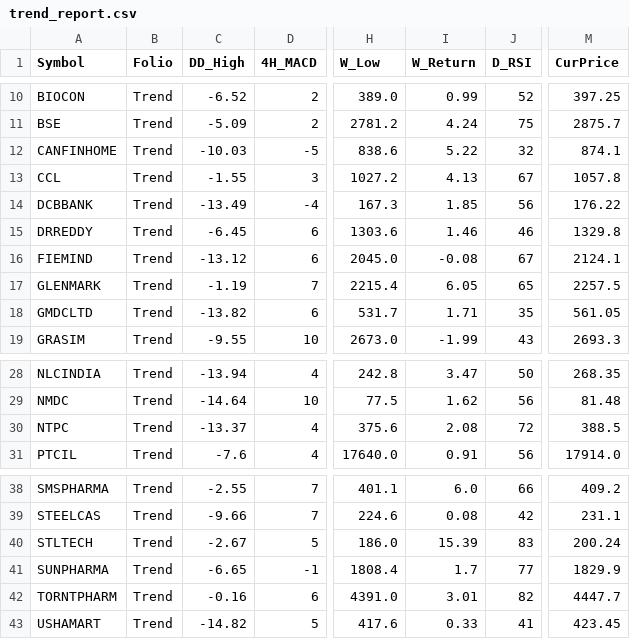
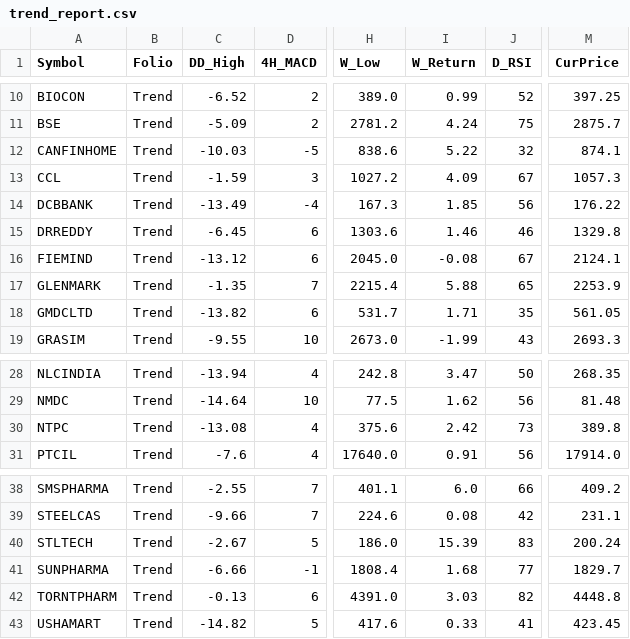
Before and after one commit to aypaninv/market-dashboard, a CSV file: trend_report.csv, drawn as a sheet; only a part is shown, gaps mark what is left out; the diff names each change by its address in the sheet, - before the commit and + after, or states it on an @@ line.

```diff
--- a/trend_report.csv
+++ b/trend_report.csv
-C13 (DD_High): -1.55
+C13 (DD_High): -1.59
-I13 (W_Return): 4.13
+I13 (W_Return): 4.09
-M13 (CurPrice): 1057.8
+M13 (CurPrice): 1057.3
-C17 (DD_High): -1.19
+C17 (DD_High): -1.35
-I17 (W_Return): 6.05
+I17 (W_Return): 5.88
-M17 (CurPrice): 2257.5
+M17 (CurPrice): 2253.9
-C30 (DD_High): -13.37
+C30 (DD_High): -13.08
-I30 (W_Return): 2.08
+I30 (W_Return): 2.42
-J30 (D_RSI): 72
+J30 (D_RSI): 73
-M30 (CurPrice): 388.5
+M30 (CurPrice): 389.8
-C41 (DD_High): -6.65
+C41 (DD_High): -6.66
-I41 (W_Return): 1.7
+I41 (W_Return): 1.68
-M41 (CurPrice): 1829.9
+M41 (CurPrice): 1829.7
-C42 (DD_High): -0.16
+C42 (DD_High): -0.13
-I42 (W_Return): 3.01
+I42 (W_Return): 3.03
-M42 (CurPrice): 4447.7
+M42 (CurPrice): 4448.8
```
Also changed, not shown: portfolio_report.csv, technical_sector_data.csv, 2 other files.
